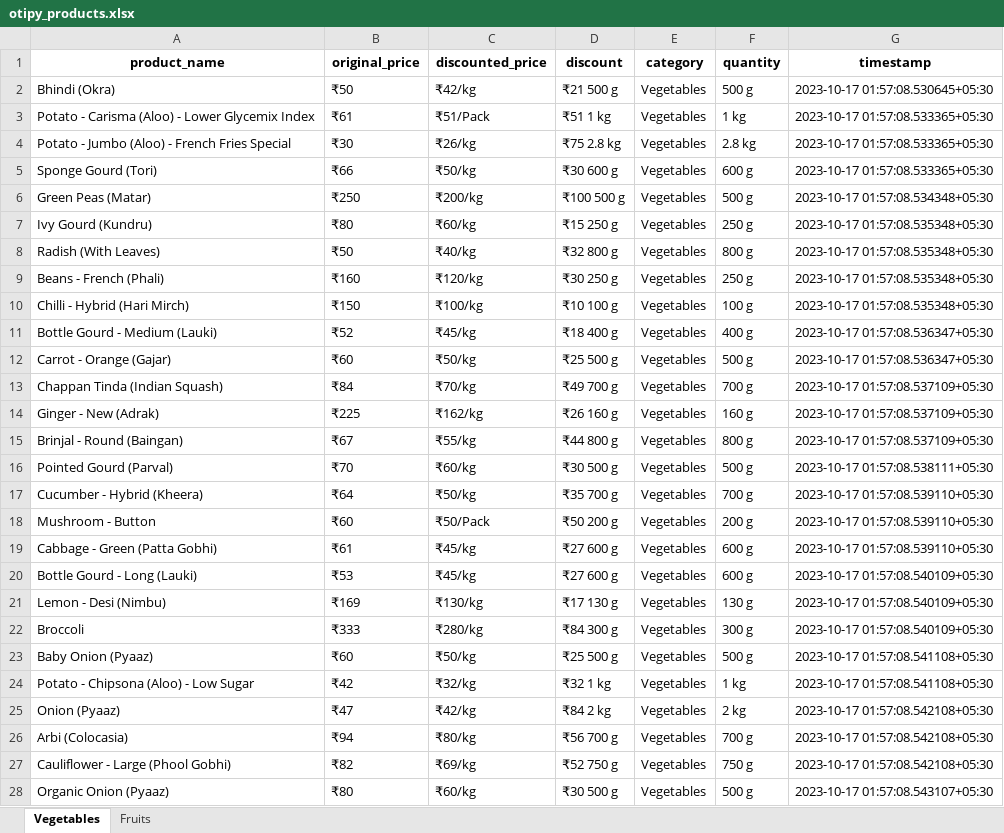
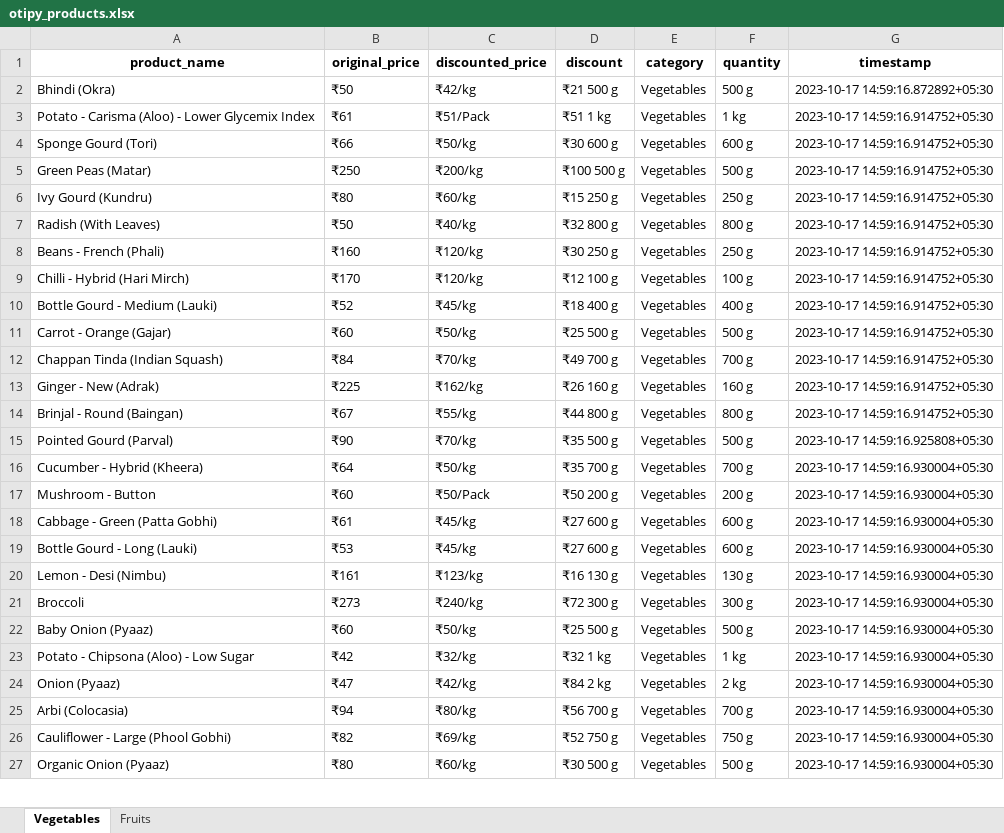
Before and after one commit to NidhiiK/Vegease, an Excel workbook: Otipy/otipy_products.xlsx, sheet Vegetables, drawn as a sheet; only a part is shown; values as stored, in another font and other column widths than the file's, no borders; removed rows and columns are numbered as before the commit, all else as after; the diff covers the shown part only; the diff names each change by its address in the sheet, - before the commit and + after, or states it on an @@ line.

```diff
--- a/Otipy/otipy_products.xlsx (sheet Vegetables)
+++ b/Otipy/otipy_products.xlsx (sheet Vegetables)
-G2 (timestamp): 2023-10-17 01:57:08.530645+05:30
+G2 (timestamp): 2023-10-17 14:59:16.872892+05:30
-G3 (timestamp): 2023-10-17 01:57:08.533365+05:30
+G3 (timestamp): 2023-10-17 14:59:16.914752+05:30
-row 4: Potato - Jumbo (Aloo) - French Fries Special | ₹30 | ₹26/kg | ₹75 2.8 kg | Vegetables | 2.8 kg | 2023-10-17 01:57:08.533365+05:30
-G4 (timestamp): 2023-10-17 01:57:08.533365+05:30
+G4 (timestamp): 2023-10-17 14:59:16.914752+05:30
-G5 (timestamp): 2023-10-17 01:57:08.534348+05:30
+G5 (timestamp): 2023-10-17 14:59:16.914752+05:30
-G6:G9 (timestamp): 2023-10-17 01:57:08.535348+05:30
+G6:G9 (timestamp): 2023-10-17 14:59:16.914752+05:30
-B9 (original_price): ₹150
+B9 (original_price): ₹170
-C9 (discounted_price): ₹100/kg
+C9 (discounted_price): ₹120/kg
-D9 (discount): ₹10 100 g
+D9 (discount): ₹12 100 g
-G10:G11 (timestamp): 2023-10-17 01:57:08.536347+05:30
+G10:G11 (timestamp): 2023-10-17 14:59:16.914752+05:30
-G12:G14 (timestamp): 2023-10-17 01:57:08.537109+05:30
+G12:G14 (timestamp): 2023-10-17 14:59:16.914752+05:30
-B15 (original_price): ₹70
+B15 (original_price): ₹90
-C15 (discounted_price): ₹60/kg
+C15 (discounted_price): ₹70/kg
-D15 (discount): ₹30 500 g
+D15 (discount): ₹35 500 g
-G15 (timestamp): 2023-10-17 01:57:08.538111+05:30
+G15 (timestamp): 2023-10-17 14:59:16.925808+05:30
-G16:G18 (timestamp): 2023-10-17 01:57:08.539110+05:30
+G16:G18 (timestamp): 2023-10-17 14:59:16.930004+05:30
-G19:G21 (timestamp): 2023-10-17 01:57:08.540109+05:30
+G19:G21 (timestamp): 2023-10-17 14:59:16.930004+05:30
-B20 (original_price): ₹169
+B20 (original_price): ₹161
-C20 (discounted_price): ₹130/kg
+C20 (discounted_price): ₹123/kg
-D20 (discount): ₹17 130 g
+D20 (discount): ₹16 130 g
-B21 (original_price): ₹333
+B21 (original_price): ₹273
-C21 (discounted_price): ₹280/kg
+C21 (discounted_price): ₹240/kg
-D21 (discount): ₹84 300 g
+D21 (discount): ₹72 300 g
-G22:G23 (timestamp): 2023-10-17 01:57:08.541108+05:30
+G22:G23 (timestamp): 2023-10-17 14:59:16.930004+05:30
-G24:G26 (timestamp): 2023-10-17 01:57:08.542108+05:30
+G24:G26 (timestamp): 2023-10-17 14:59:16.930004+05:30
-G27 (timestamp): 2023-10-17 01:57:08.543107+05:30
+G27 (timestamp): 2023-10-17 14:59:16.930004+05:30
```
Also changed, not shown: 10 added rows, 9 removed rows and 145 edited cells elsewhere in this sheet, sheet Fruits, BigBasket/BigBasket_products.xlsx, 10 other files.
